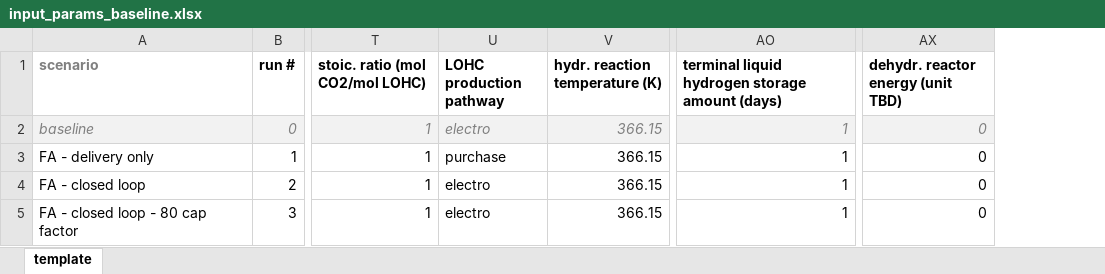
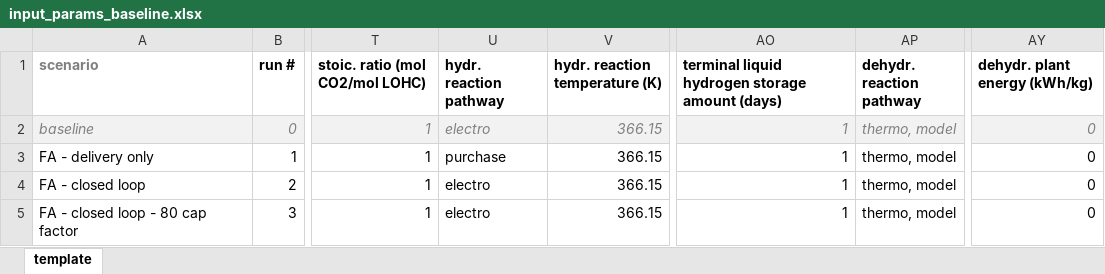
Before and after one commit to LLNL/systems2atoms, an Excel workbook: systems2atoms/systems/inputs/input_params_baseline.xlsx, sheet template, drawn as a sheet; only a part is shown, gaps mark what is left out; values as stored, in another font and other column widths than the file's, no borders; conditional formats not drawn; addresses are those after the commit; the diff names each change by its address in the sheet, - before the commit and + after, or states it on an @@ line.

Commit message:
Add option to use literature for dehydrogenation costs
Add input parameter for specifying reaction pathway (thermochemical, using modeled or literature results for cost calculations). Update reactor (plant) and energy costs and emissions depending on specified pathway. Rename variables for consistency.

```diff
--- a/systems2atoms/systems/inputs/input_params_baseline.xlsx (sheet template)
+++ b/systems2atoms/systems/inputs/input_params_baseline.xlsx (sheet template)
+column AP (dehydr. reaction pathway), rows 2-5: all thermo, model
-U1: LOHC production pathway
+U1: hydr. reaction pathway
-AY1: dehydr. reactor energy (unit TBD)
+AY1: dehydr. plant energy (kWh/kg)
```
Also changed, not shown: formulas that keep their value, 21 other files.
